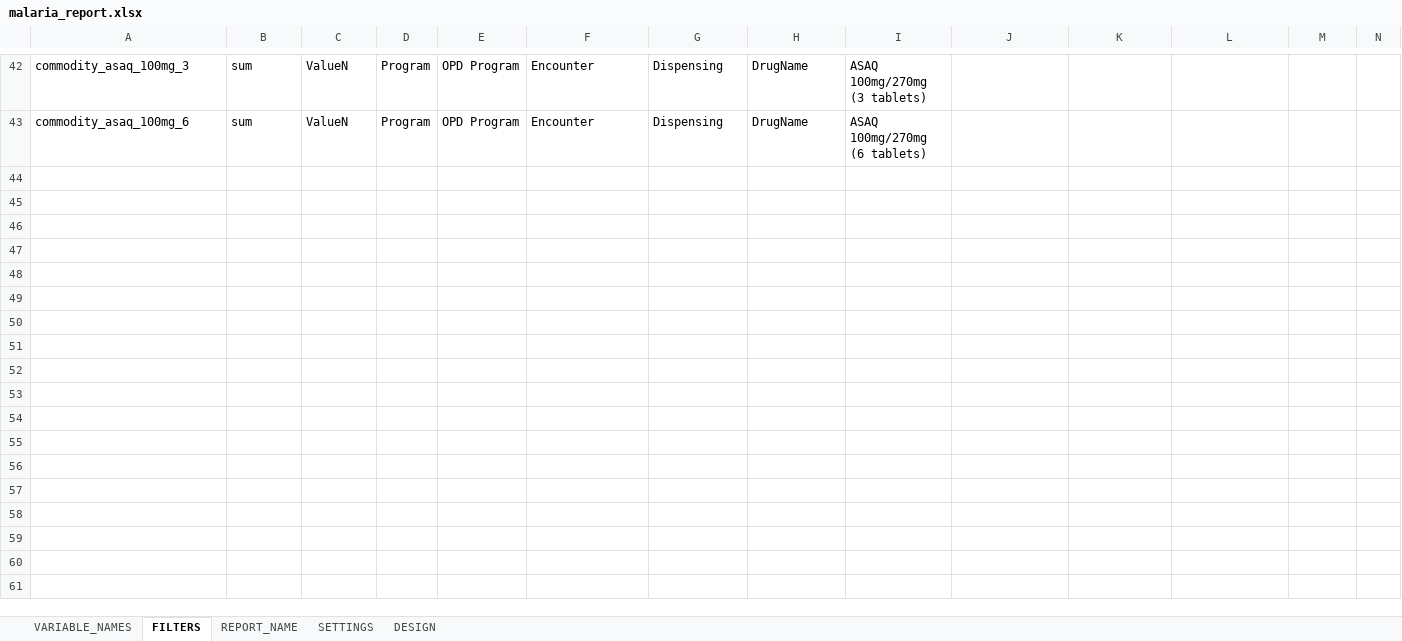
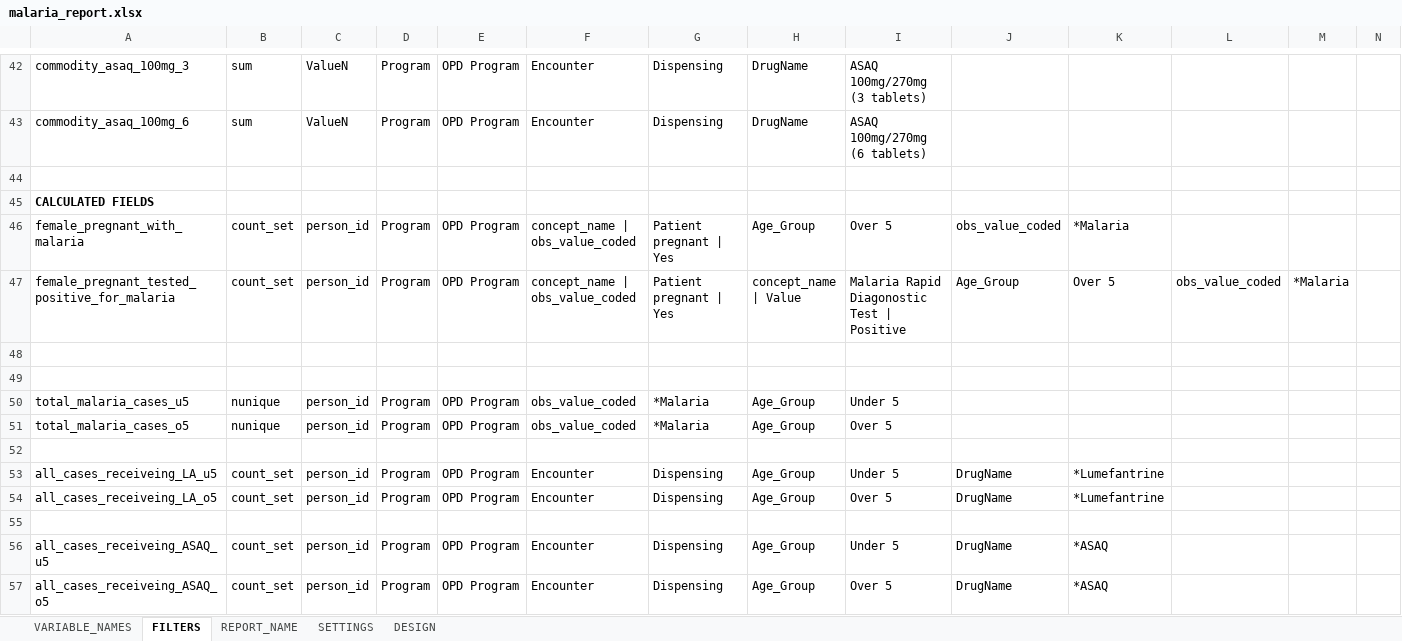
Before and after one commit to malawi-ministry-of-health-dhd/Mahis_Reports, an Excel workbook: data/uploads/malaria_report.xlsx, sheet FILTERS, drawn as a sheet; only a part is shown, gaps mark what is left out; values as stored, in another font and other column widths than the file's, no borders; conditional formats not drawn; rows hold the shown columns only; the diff covers the shown part only; the diff names each change by its address in the sheet, - before the commit and + after, or states it on an @@ line.

```diff
--- a/data/uploads/malaria_report.xlsx (sheet FILTERS)
+++ b/data/uploads/malaria_report.xlsx (sheet FILTERS)
+row 44: (empty)
+row 45: CALCULATED FIELDS
+row 46: female_pregnant_with_malaria | count_set | person_id | Program | OPD Program | concept_name | obs_value_coded | Patient pregnant | Yes | Age_Group | Over 5 | obs_value_coded | *Malaria
+row 47: female_pregnant_tested_positive_for_malaria | count_set | person_id | Program | OPD Program | concept_name | obs_value_coded | Patient pregnant | Yes | concept_name | Value | Malaria Rapid Diagonostic Test | Positive | Age_Group | Over 5 | obs_value_coded | *Malaria
+row 48: (empty)
+row 49: (empty)
+row 50: total_malaria_cases_u5 | nunique | person_id | Program | OPD Program | obs_value_coded | *Malaria | Age_Group | Under 5
+row 51: total_malaria_cases_o5 | nunique | person_id | Program | OPD Program | obs_value_coded | *Malaria | Age_Group | Over 5
+row 52: (empty)
+row 53: all_cases_receiveing_LA_u5 | count_set | person_id | Program | OPD Program | Encounter | Dispensing | Age_Group | Under 5 | DrugName | *Lumefantrine
+row 54: all_cases_receiveing_LA_o5 | count_set | person_id | Program | OPD Program | Encounter | Dispensing | Age_Group | Over 5 | DrugName | *Lumefantrine
+row 55: (empty)
+row 56: all_cases_receiveing_ASAQ_u5 | count_set | person_id | Program | OPD Program | Encounter | Dispensing | Age_Group | Under 5 | DrugName | *ASAQ
+row 57: all_cases_receiveing_ASAQ_o5 | count_set | person_id | Program | OPD Program | Encounter | Dispensing | Age_Group | Over 5 | DrugName | *ASAQ
```
Also changed, not shown: 102 edited cells elsewhere in this sheet, sheet DESIGN, data/report_template.xlsx, 1 other file.
